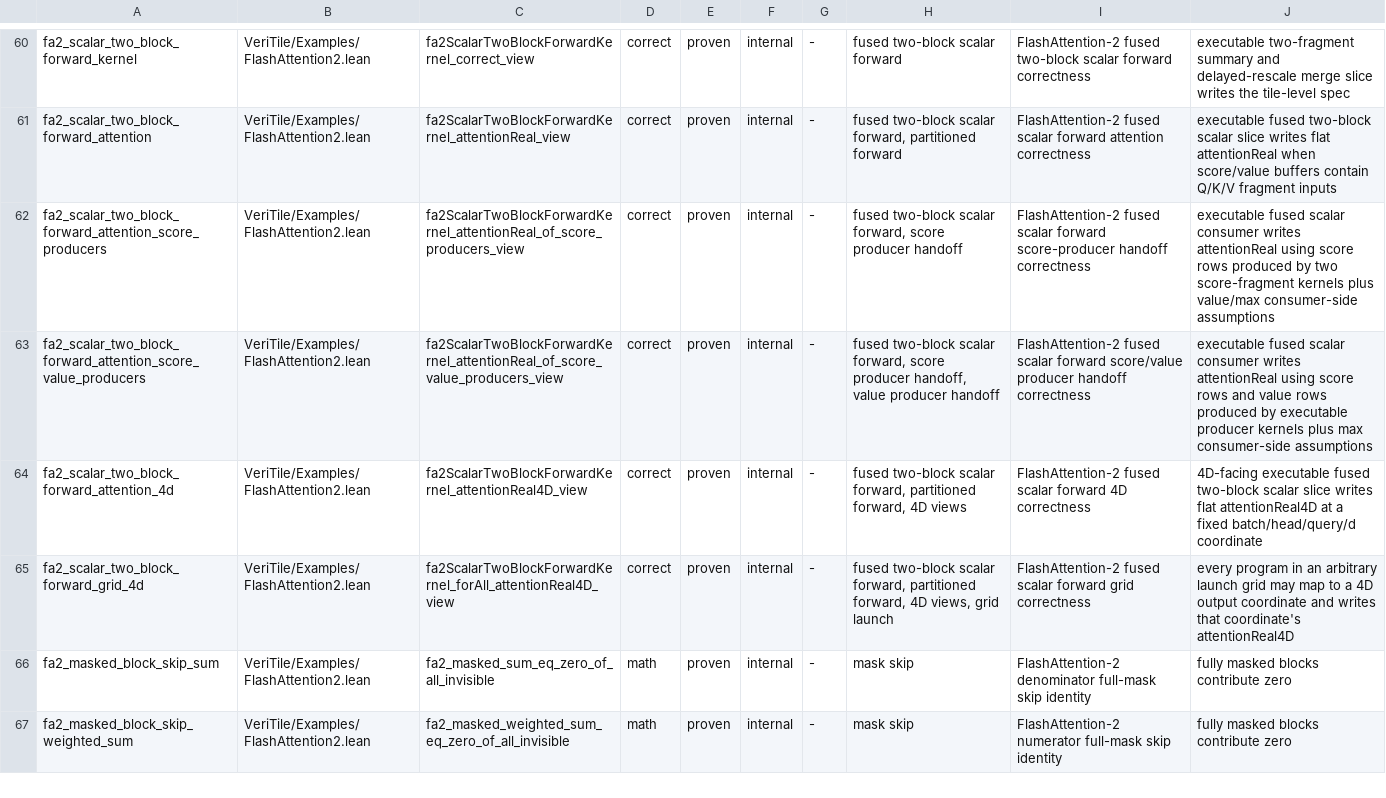
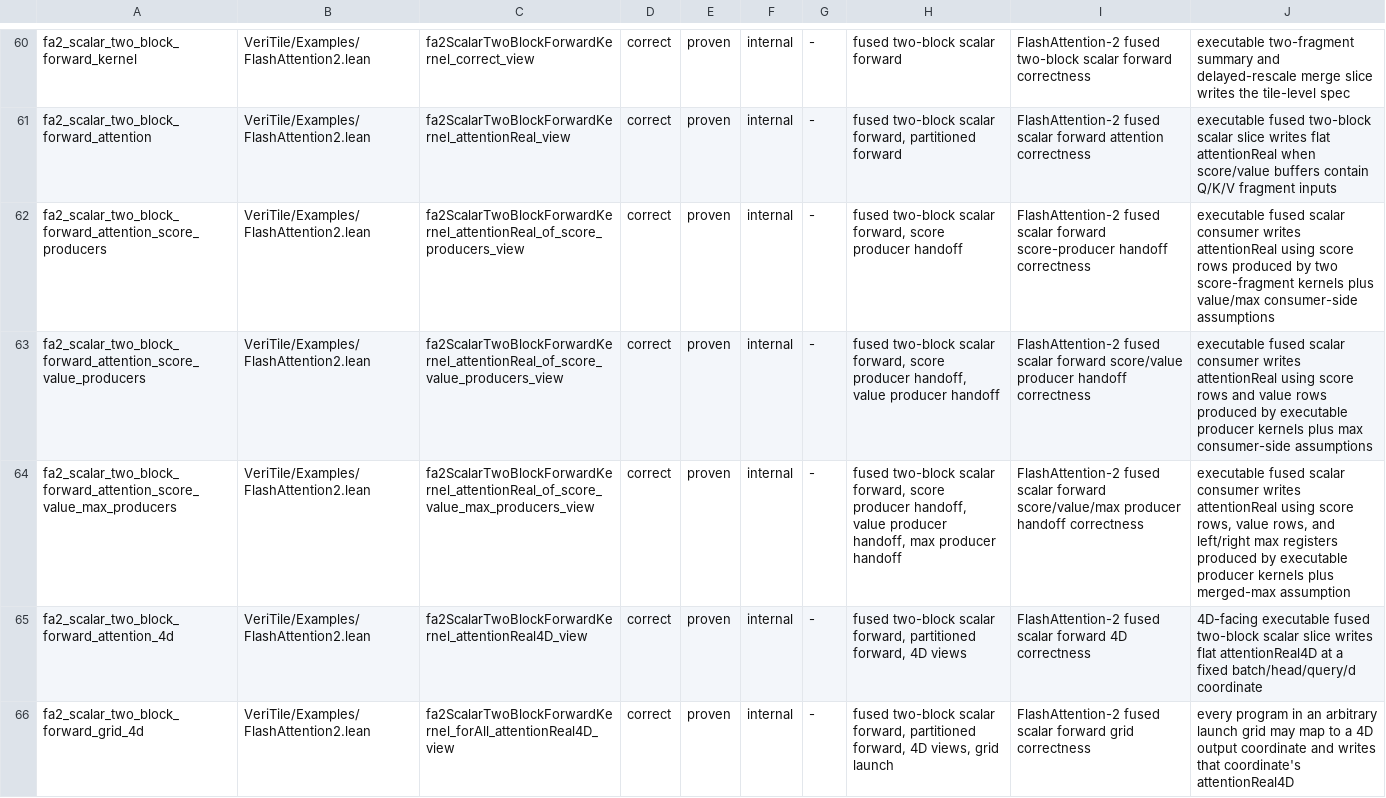
Before and after one commit to VeriInfra-Lab/VeriTile, a TSV file: scripts/kernel-manifest.tsv, drawn as a sheet; only a part is shown, gaps mark what is left out; the shorter side is filled out with more unchanged rows.

Commit message:
Connect FA2 max producers to scalar consumer

```diff
--- a/scripts/kernel-manifest.tsv
+++ b/scripts/kernel-manifest.tsv
@@ -63,2 +63,3 @@ fa2_scalar_two_block_forward_attention_score_producers	VeriTile/Examples/FlashAt
 fa2_scalar_two_block_forward_attention_score_value_producers	VeriTile/Examples/FlashAttention2.lean	fa2ScalarTwoBlockForwardKernel_attentionReal_of_score_value_producers_view	correct	proven	internal	-	fused two-block scalar forward, score producer handoff, value producer handoff	FlashAttention-2 fused scalar forward score/value producer handoff correctness	executable fused scalar consumer writes attentionReal using score rows and value rows produced by executable producer kernels plus max consumer-side assumptions
+fa2_scalar_two_block_forward_attention_score_value_max_producers	VeriTile/Examples/FlashAttention2.lean	fa2ScalarTwoBlockForwardKernel_attentionReal_of_score_value_max_producers_view	correct	proven	internal	-	fused two-block scalar forward, score producer handoff, value producer handoff, max producer handoff	FlashAttention-2 fused scalar forward score/value/max producer handoff correctness	executable fused scalar consumer writes attentionReal using score rows, value rows, and left/right max registers produced by executable producer kernels plus merged-max assumption
 fa2_scalar_two_block_forward_attention_4d	VeriTile/Examples/FlashAttention2.lean	fa2ScalarTwoBlockForwardKernel_attentionReal4D_view	correct	proven	internal	-	fused two-block scalar forward, partitioned forward, 4D views	FlashAttention-2 fused scalar forward 4D correctness	4D-facing executable fused two-block scalar slice writes flat attentionReal4D at a fixed batch/head/query/d coordinate
```
Also changed, not shown: 3 other files.
